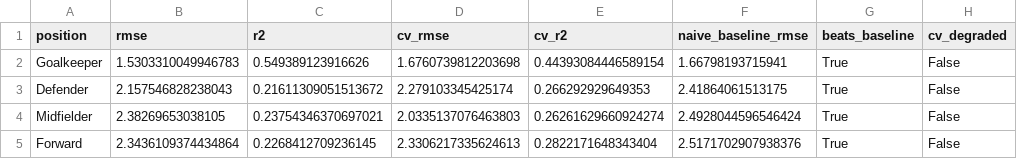
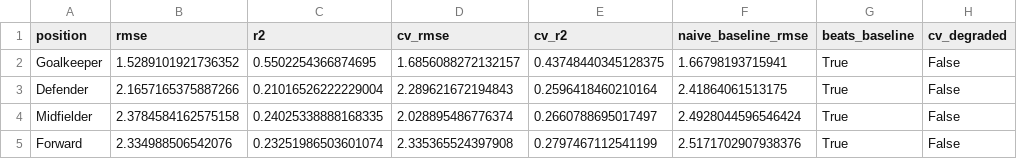
Before and after one commit to advkulkarni7/fpl_predictor, a CSV file: data/model_metrics.csv, drawn as a sheet; only a part is shown; the diff names each change by its address in the sheet, - before the commit and + after, or states it on an @@ line.

```diff
--- a/data/model_metrics.csv
+++ b/data/model_metrics.csv
-B2 (rmse): 1.5303310049946783
+B2 (rmse): 1.5289101921736352
-C2 (r2): 0.549389123916626
+C2 (r2): 0.5502254366874695
-D2 (cv_rmse): 1.6760739812203698
+D2 (cv_rmse): 1.6856088272132157
-E2 (cv_r2): 0.44393084446589154
+E2 (cv_r2): 0.43748440345128375
-B3 (rmse): 2.157546828238043
+B3 (rmse): 2.1657165375887266
-C3 (r2): 0.21611309051513672
+C3 (r2): 0.21016526222229004
-D3 (cv_rmse): 2.279103345425174
+D3 (cv_rmse): 2.289621672194843
-E3 (cv_r2): 0.266292929649353
+E3 (cv_r2): 0.2596418460210164
-B4 (rmse): 2.38269653038105
+B4 (rmse): 2.3784584162575158
-C4 (r2): 0.23754346370697021
+C4 (r2): 0.24025338888168335
-D4 (cv_rmse): 2.0335137076463803
+D4 (cv_rmse): 2.028895486776374
-E4 (cv_r2): 0.26261629660924274
+E4 (cv_r2): 0.2660788695017497
-B5 (rmse): 2.3436109374434864
+B5 (rmse): 2.334988506542076
-C5 (r2): 0.2268412709236145
+C5 (r2): 0.23251986503601074
-D5 (cv_rmse): 2.3306217335624613
+D5 (cv_rmse): 2.335365524397908
-E5 (cv_r2): 0.2822171648343404
+E5 (cv_r2): 0.2797467112541199
```
Also changed, not shown: data/fpl_predictions.csv, data/player_fixture_scores.csv, 2 other files.
